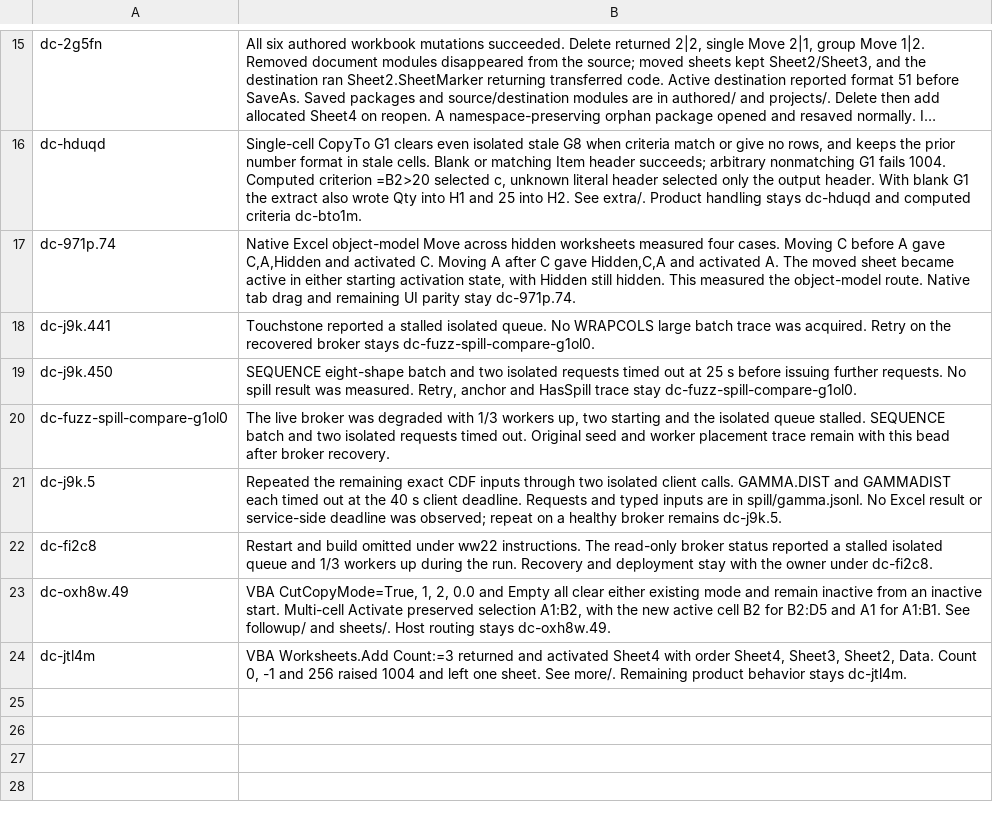
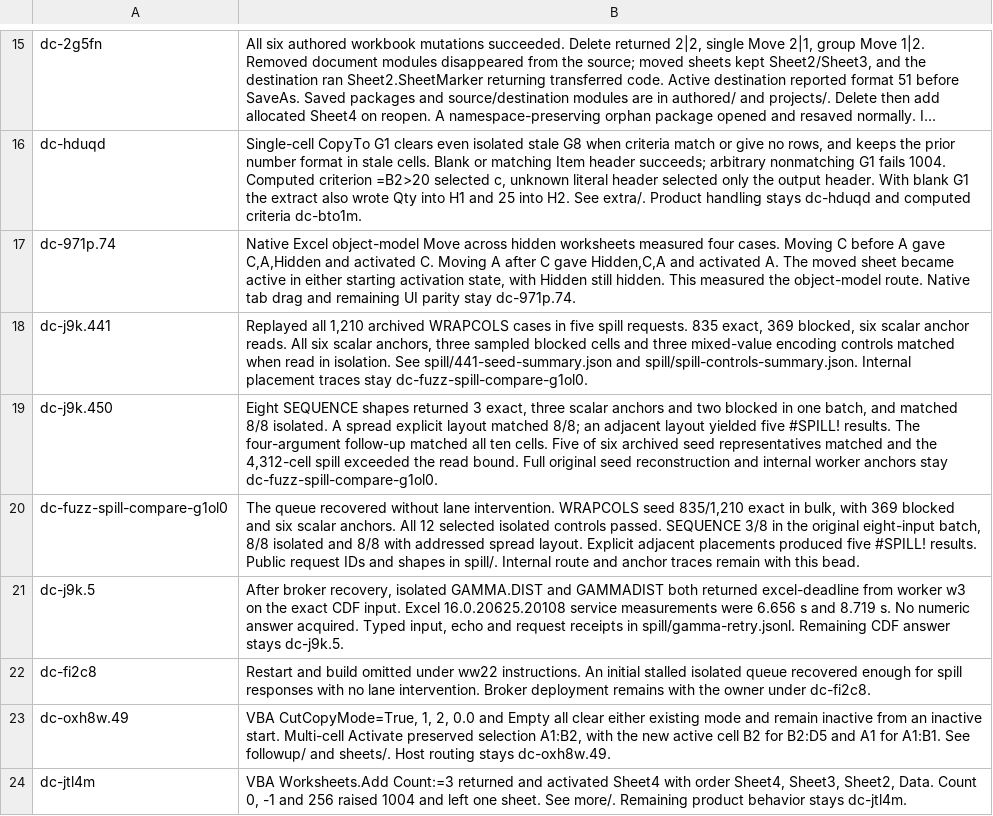
Before and after one commit to DnaCalc/DnaCalc, a TSV file: docs/plan/windows-evidence/ww22/bead-comments.tsv, drawn as a sheet; only a part is shown, gaps mark what is left out; long unchanged cells end in ….

```diff
--- a/docs/plan/windows-evidence/ww22/bead-comments.tsv
+++ b/docs/plan/windows-evidence/ww22/bead-comments.tsv
@@ -17,7 +17,7 @@ dc-hduqd	Single-cell CopyTo G1 clears even isolated stale G8 when criteria match
 dc-971p.74	Native Excel object-model Move across hidden worksheets measured four cases. Moving C before A gave C,A,Hidden and activated C. Moving A after C gave Hidden,C,A and activated A. The moved sheet became active in either starting activation state, with Hidden still hidden. This measured the object-model route. Native tab drag and remaining UI parity stay dc-971p.74.
-dc-j9k.441	Touchstone reported a stalled isolated queue. No WRAPCOLS large batch trace was acquired. Retry on the recovered broker stays dc-fuzz-spill-compare-g1ol0.
-dc-j9k.450	SEQUENCE eight-shape batch and two isolated requests timed out at 25 s before issuing further requests. No spill result was measured. Retry, anchor and HasSpill trace stay dc-fuzz-spill-compare-g1ol0.
-dc-fuzz-spill-compare-g1ol0	The live broker was degraded with 1/3 workers up, two starting and the isolated queue stalled. SEQUENCE batch and two isolated requests timed out. Original seed and worker placement trace remain with this bead after broker recovery.
-dc-j9k.5	Repeated the remaining exact CDF inputs through two isolated client calls. GAMMA.DIST and GAMMADIST each timed out at the 40 s client deadline. Requests and typed inputs are in spill/gamma.jsonl. No Excel result or service-side deadline was observed; repeat on a healthy broker remains dc-j9k.5.
-dc-fi2c8	Restart and build omitted under ww22 instructions. The read-only broker status reported a stalled isolated queue and 1/3 workers up during the run. Recovery and deployment stay with the owner under dc-fi2c8.
+dc-j9k.441	Replayed all 1,210 archived WRAPCOLS cases in five spill requests. 835 exact, 369 blocked, six scalar anchor reads. All six scalar anchors, three sampled blocked cells and three mixed-value encoding controls matched when read in isolation. See spill/441-seed-summary.json and spill/spill-controls-summary.json. Internal placement traces stay dc-fuzz-spill-compare-g1ol0.
+dc-j9k.450	Eight SEQUENCE shapes returned 3 exact, three scalar anchors and two blocked in one batch, and matched 8/8 isolated. A spread explicit layout matched 8/8; an adjacent layout yielded five #SPILL! results. The four-argument follow-up matched all ten cells. Five of six archived seed representatives matched and the 4,312-cell spill exceeded the read bound. Full original seed reconstruction and internal worker anchors stay dc-fuzz-spill-compare-g1ol0.
+dc-fuzz-spill-compare-g1ol0	The queue recovered without lane intervention. WRAPCOLS seed 835/1,210 exact in bulk, with 369 blocked and six scalar anchors. All 12 selected isolated controls passed. SEQUENCE 3/8 in the original eight-input batch, 8/8 isolated and 8/8 with addressed spread layout. Explicit adjacent placements produced five #SPILL! results. Public request IDs and shapes in spill/. Internal route and anchor traces remain with this bead.
+dc-j9k.5	After broker recovery, isolated GAMMA.DIST and GAMMADIST both returned excel-deadline from worker w3 on the exact CDF input. Excel 16.0.20625.20108 service measurements were 6.656 s and 8.719 s. No numeric answer acquired. Typed input, echo and request receipts in spill/gamma-retry.jsonl. Remaining CDF answer stays dc-j9k.5.
+dc-fi2c8	Restart and build omitted under ww22 instructions. An initial stalled isolated queue recovered enough for spill responses with no lane intervention. Broker deployment remains with the owner under dc-fi2c8.
 dc-oxh8w.49	VBA CutCopyMode=True, 1, 2, 0.0 and Empty all clear either existing mode and remain inactive from an inactive start. Multi-cell Activate preserved selection A1:B2, with the new active cell B2 for B2:D5 and A1 for A1:B1. See followup/ and sheets/. Host routing stays dc-oxh8w.49.
```
Also changed, not shown: 7 other files.
